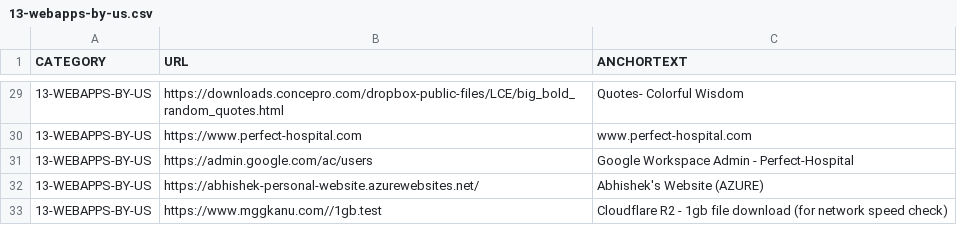
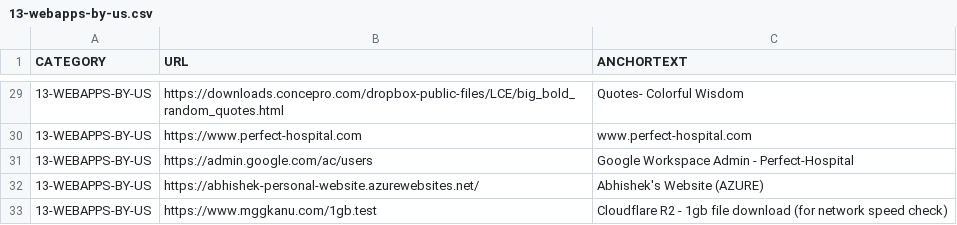
Before and after one commit to abhishek-paliwal/PROJECTS-REACTJS, a CSV file: app01-homepage/src/data/data_in/13-webapps-by-us.csv, drawn as a sheet; only a part is shown, gaps mark what is left out.

Commit message:
1x data updated

```diff
--- a/app01-homepage/src/data/data_in/13-webapps-by-us.csv
+++ b/app01-homepage/src/data/data_in/13-webapps-by-us.csv
@@ -32,2 +32,2 @@ CATEGORY;URL;ANCHORTEXT
 13-WEBAPPS-BY-US;https://abhishek-personal-website.azurewebsites.net/;Abhishek's Website (AZURE)
-13-WEBAPPS-BY-US;https://www.mggkanu.com//1gb.test;Cloudflare R2 - 1gb file download (for network speed check)
+13-WEBAPPS-BY-US;https://www.mggkanu.com/1gb.test;Cloudflare R2 - 1gb file download (for network speed check)
```
Also changed, not shown: app01-homepage/src/data/data_out/combinedCategoryLinksData.csv, 1 other file.
